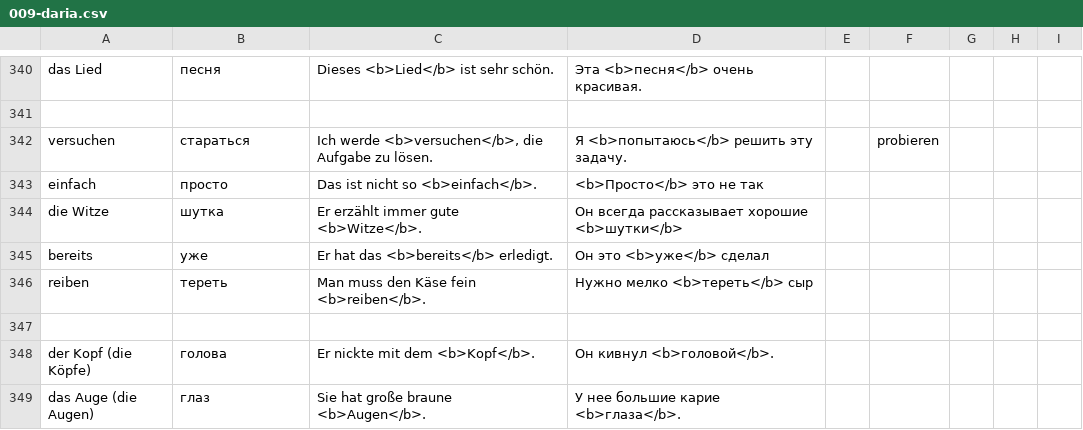
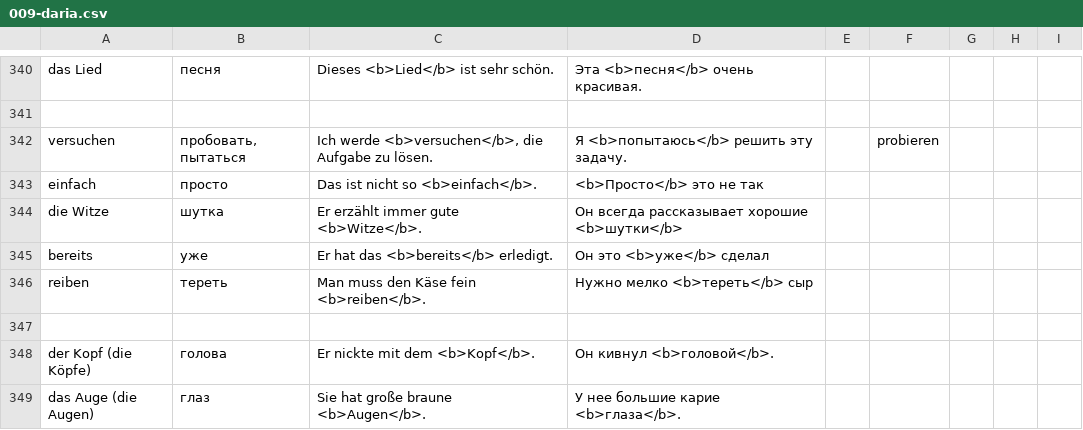
Before and after one commit to thebix/deutsch, a CSV file: app/anki/import/009-daria.csv, drawn as a sheet; only a part is shown, gaps mark what is left out.

Commit message:
chore(anki, daria): words

```diff
--- a/app/anki/import/009-daria.csv
+++ b/app/anki/import/009-daria.csv
@@ -341,3 +341,3 @@ das Lied;песня;Dieses <b>Lied</b> ist sehr schön.;Эта <b>песня</b>
 
-versuchen;стараться;Ich werde <b>versuchen</b>, die Aufgabe zu lösen.;Я <b>попытаюсь</b> решить эту задачу.;;probieren;;
+versuchen;пробовать, пытаться;Ich werde <b>versuchen</b>, die Aufgabe zu lösen.;Я <b>попытаюсь</b> решить эту задачу.;;probieren;;
 einfach;просто;Das ist nicht so <b>einfach</b>.;<b>Просто</b> это не так;;;;;
```
